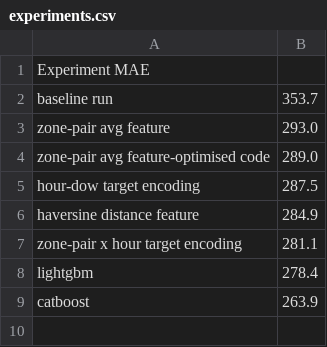
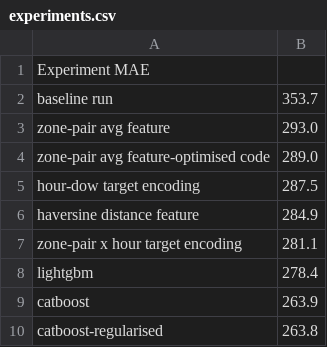
Before and after one commit to Shilpi-droid/eta-challenge, a CSV file: experiments.csv, drawn as a sheet.

Commit message:
added regularisation for overfitting

```diff
--- a/experiments.csv
+++ b/experiments.csv
@@ -9 +9,2 @@ lightgbm,278.4
 catboost,263.9
+catboost-regularised,263.8
```
